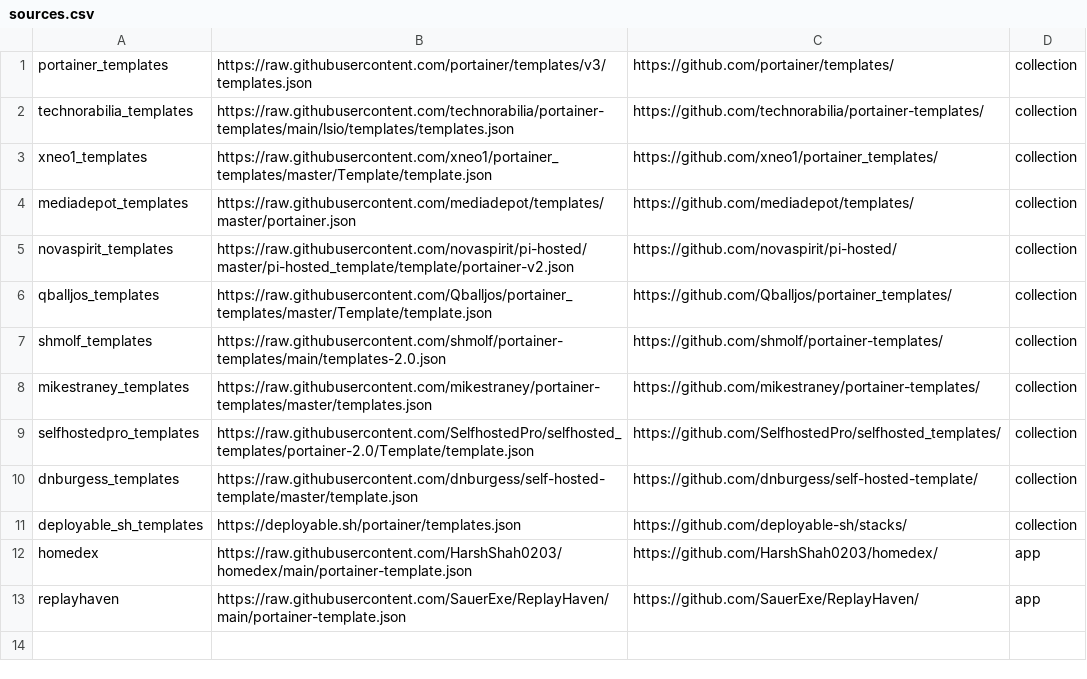
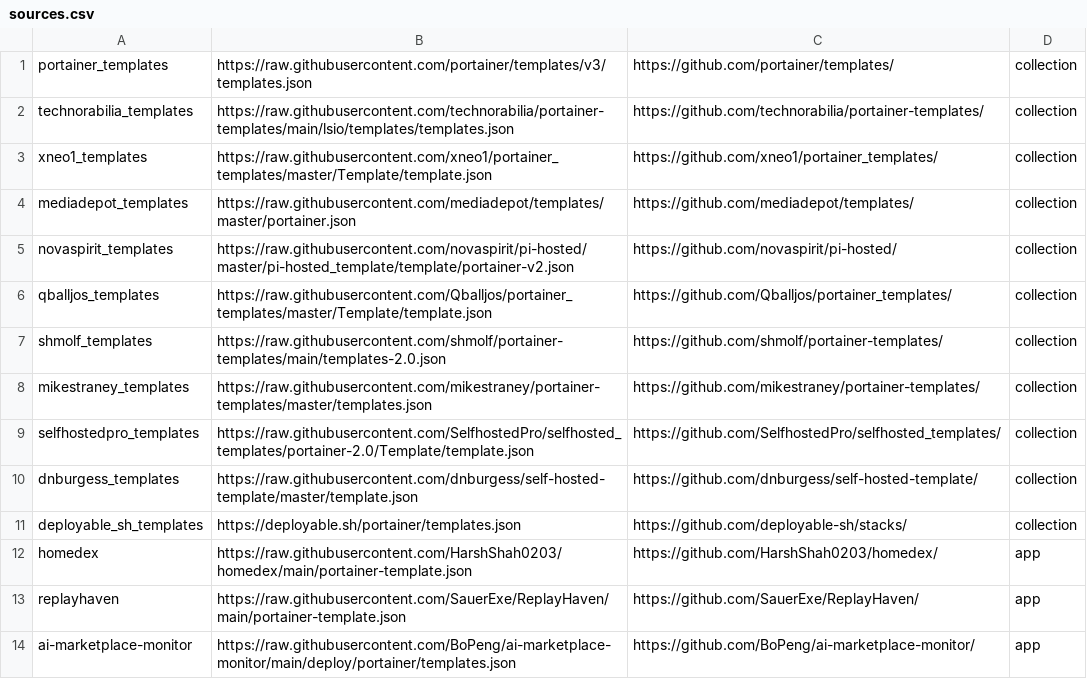
Before and after one commit to Lissy93/portainer-templates, a CSV file: sources.csv, drawn as a sheet; the diff names each change by its address in the sheet, - before the commit and + after, or states it on an @@ line.

```diff
--- a/sources.csv
+++ b/sources.csv
+row 14: ai-marketplace-monitor | https://raw.githubusercontent.com/BoPeng/ai-marketplace-monitor/main/deploy/portainer/templates.json | https://github.com/BoPeng/ai-marketplace-monitor/ | app
```
